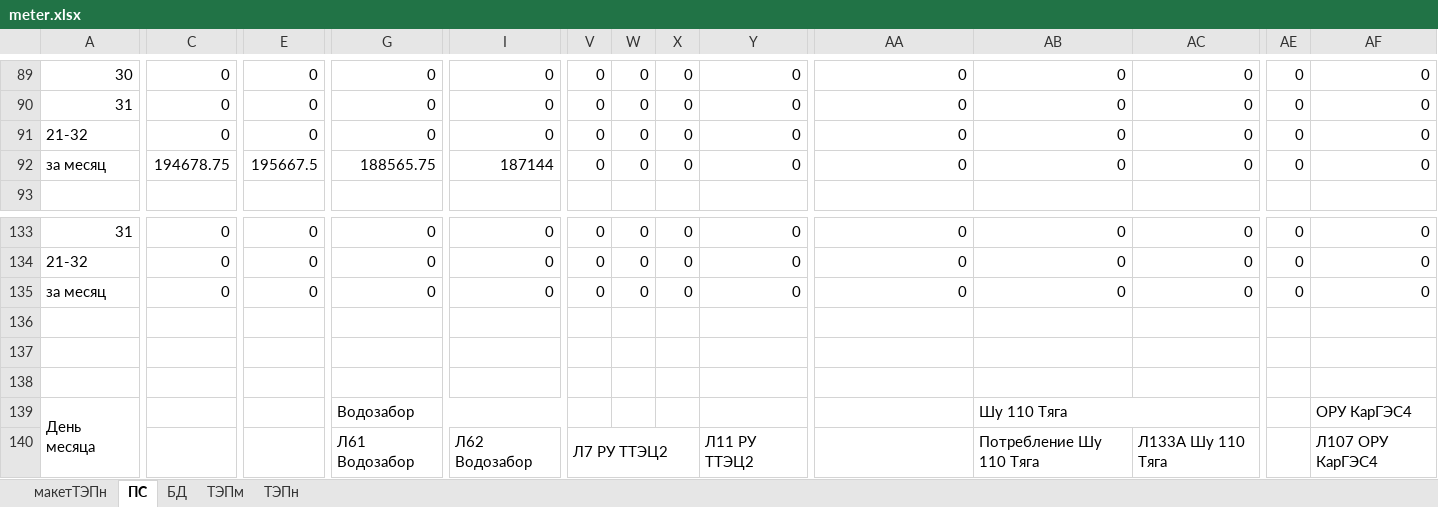
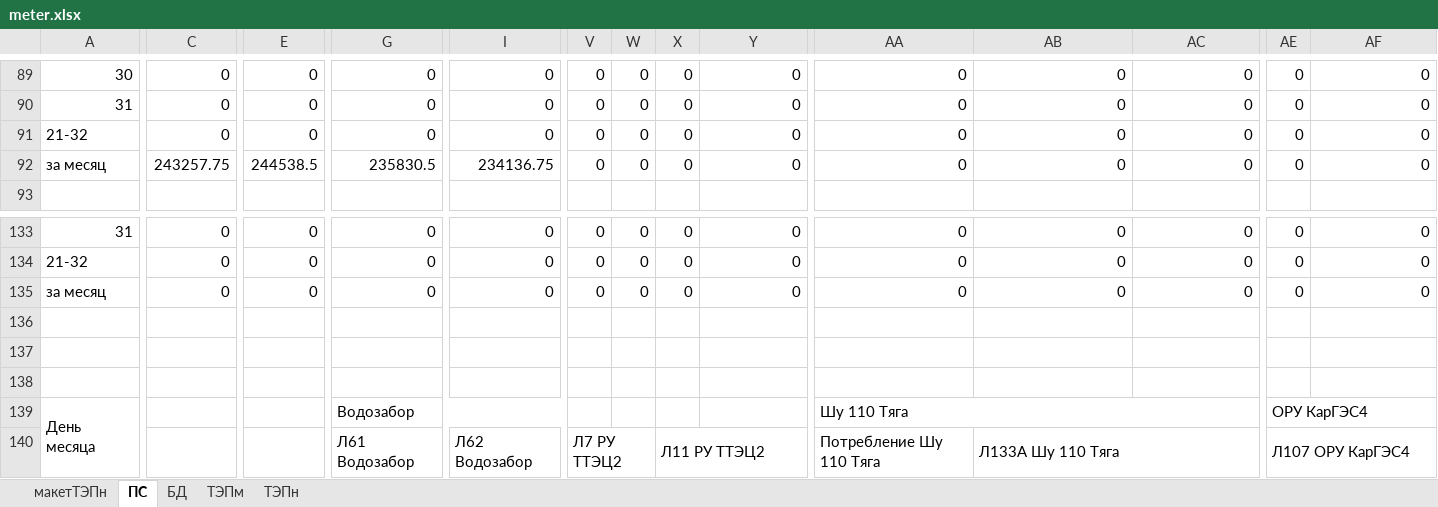
Before and after one commit to JustMrE/Meter, an Excel workbook: DB/current/meter.xlsx, sheet ПС, drawn as a sheet; only a part is shown, gaps mark what is left out; values as stored, in another font and other column widths than the file's, no cell formats; the diff covers the shown part only; the diff names each change by its address in the sheet, - before the commit and + after, or states it on an @@ line.

```diff
--- a/DB/current/meter.xlsx (sheet ПС)
+++ b/DB/current/meter.xlsx (sheet ПС)
-C92: 194678.75
+C92: 243257.75
-E92: 195667.5
+E92: 244538.5
-G92: 188565.75
+G92: 235830.5
-I92: 187144
+I92: 234136.75
-AA139: (empty)
+AA139: Шу 110 Тяга
+AA139:AC139 merged
-AB139: Шу 110 Тяга
+AB139: (empty)
-AB139:AD139 merged
-AE139: (empty)
+AE139: ОРУ КарГЭС4
+AE139:AF139 merged
-AF139: ОРУ КарГЭС4
+AF139: (empty)
-AF139:AG139 merged
-V140:X140 merged
+V140:W140 merged
-X140: (empty)
+X140: Л11 РУ ТТЭЦ2
+X140:Y140 merged
-Y140: Л11 РУ ТТЭЦ2
+Y140: (empty)
-Y140:Z140 merged
-AA140: (empty)
+AA140: Потребление Шу 110 Тяга
-AB140: Потребление Шу 110 Тяга
+AB140: Л133А Шу 110 Тяга
+AB140:AC140 merged
-AC140: Л133А Шу 110 Тяга
+AC140: (empty)
-AC140:AD140 merged
-AE140: (empty)
+AE140: Л107 ОРУ КарГЭС4
+AE140:AF140 merged
-AF140: Л107 ОРУ КарГЭС4
+AF140: (empty)
-AF140:AG140 merged
```
Also changed, not shown: 502 edited cells and merged cells elsewhere in this sheet, sheet БД, cell formats, formulas that keep their value, 16 other files.
